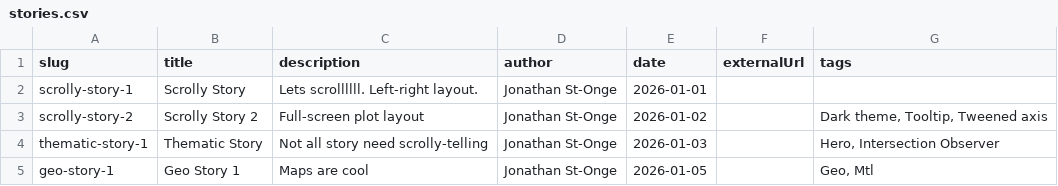
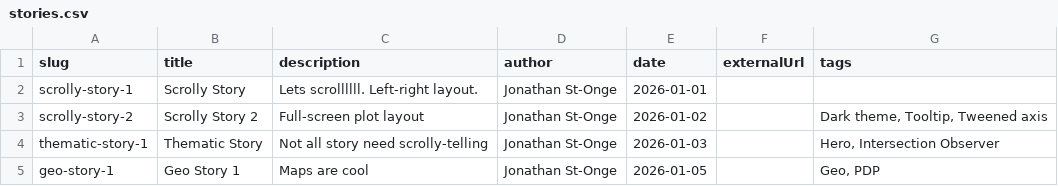
Before and after one commit to Vermont-Complex-Systems/website-template, a CSV file: src/data/stories.csv, drawn as a sheet.

```diff
--- a/src/data/stories.csv
+++ b/src/data/stories.csv
@@ -4,2 +4,2 @@ scrolly-story-2,Scrolly Story 2,Full-screen plot layout,Jonathan St-Onge,2026-01
 thematic-story-1,Thematic Story,Not all story need scrolly-telling,Jonathan St-Onge,2026-01-03,,"Hero, Intersection Observer"
-geo-story-1,Geo Story 1,Maps are cool,Jonathan St-Onge,2026-01-05,,"Geo, Mtl"
+geo-story-1,Geo Story 1,Maps are cool,Jonathan St-Onge,2026-01-05,,"Geo, PDP"
```
Also changed, not shown: 3 other files.
